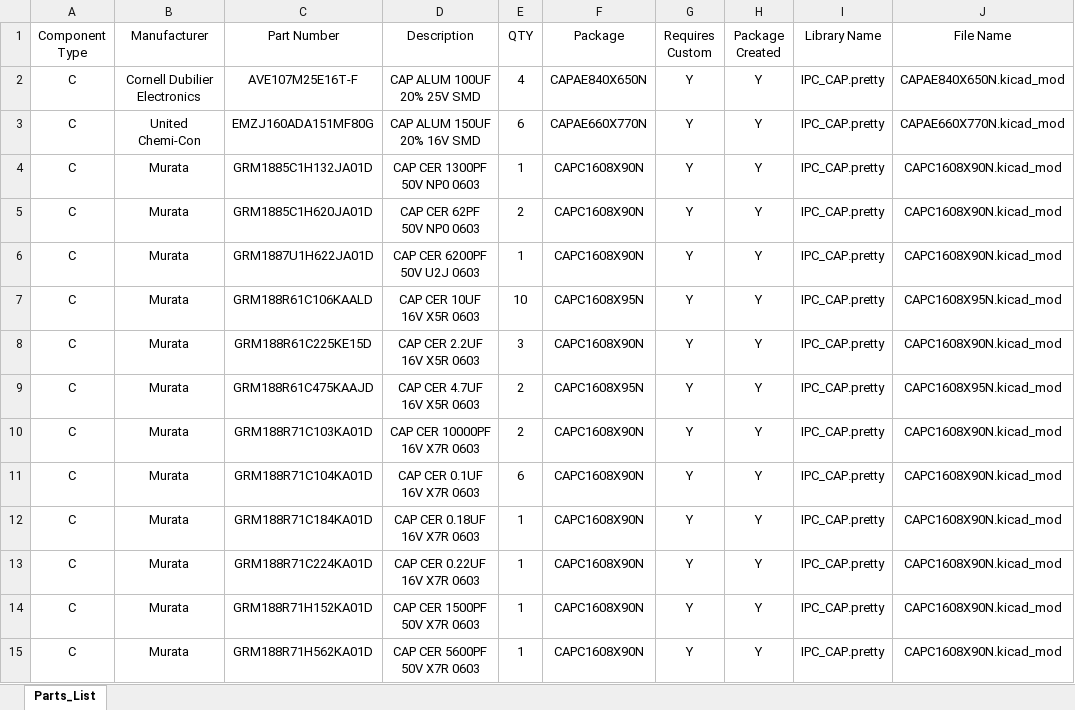
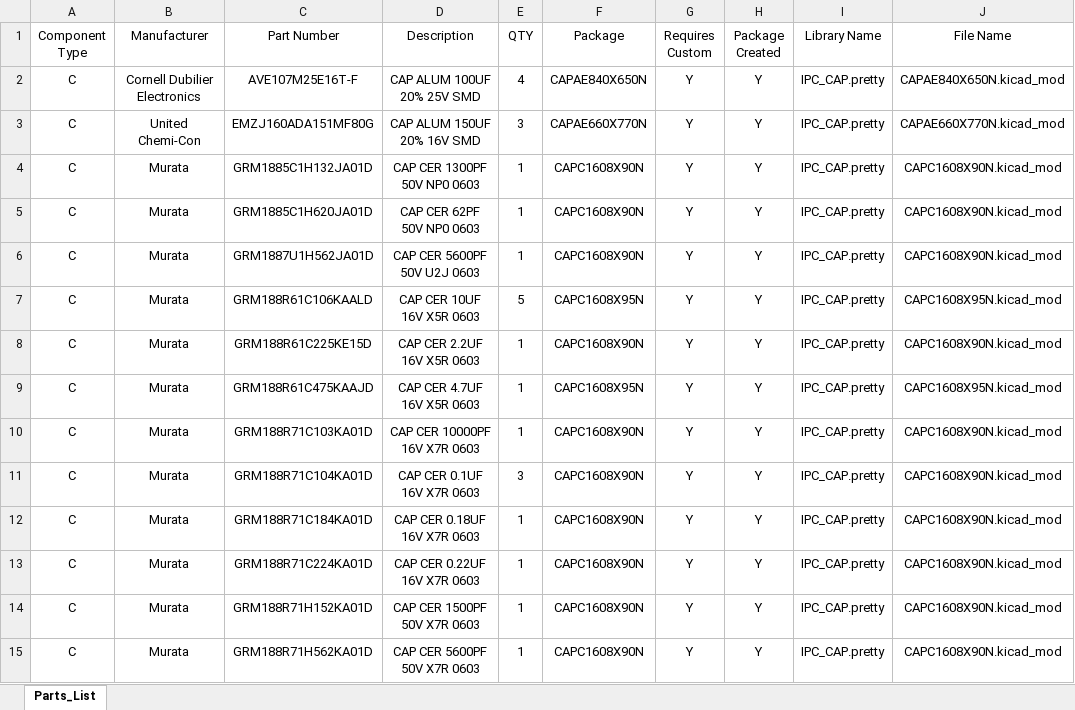
Before and after one commit to Enforcer83/FireMC-PiHaT, an Excel workbook: Parts_List.xlsx, sheet Parts_List, drawn as a sheet; only a part is shown; values as stored, in another font and other column widths than the file's, no borders; the diff covers the shown part only; the diff names each change by its address in the sheet, - before the commit and + after, or states it on an @@ line.

```diff
--- a/Parts_List.xlsx (sheet Parts_List)
+++ b/Parts_List.xlsx (sheet Parts_List)
-E3 (QTY): 6
+E3 (QTY): 3
-E5 (QTY): 2
+E5 (QTY): 1
-C6 (Part Number): GRM1887U1H622JA01D
+C6 (Part Number): GRM1887U1H562JA01D
-D6 (Description): CAP CER 6200PF 50V U2J 0603
+D6 (Description): CAP CER 5600PF 50V U2J 0603
-E7 (QTY): 10
+E7 (QTY): 5
-E8 (QTY): 3
+E8 (QTY): 1
-E9:E10 (QTY): 2
+E9:E10 (QTY): 1
-E11 (QTY): 6
+E11 (QTY): 3
```
Also changed, not shown: 4 added rows, 6 removed rows and 20 edited cells elsewhere in this sheet, formulas that keep their value, 18 other files.
